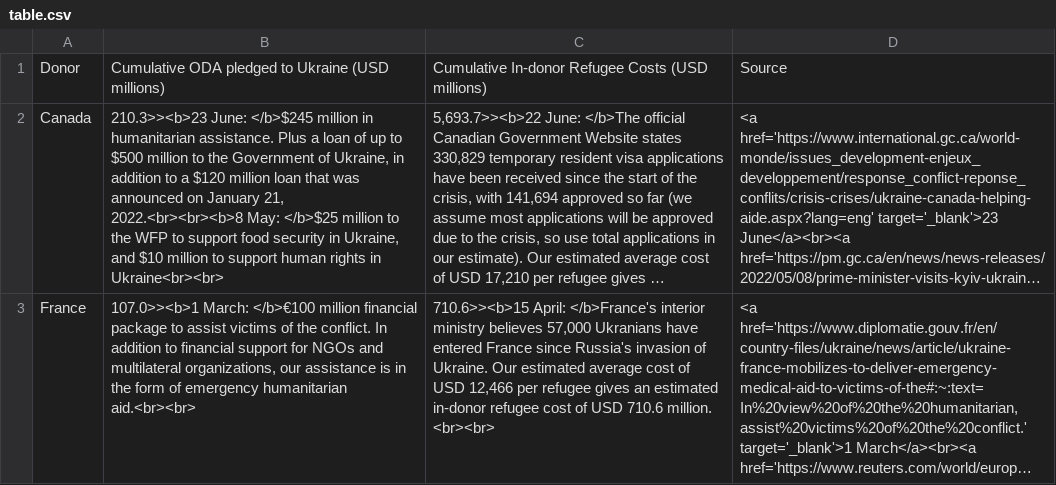
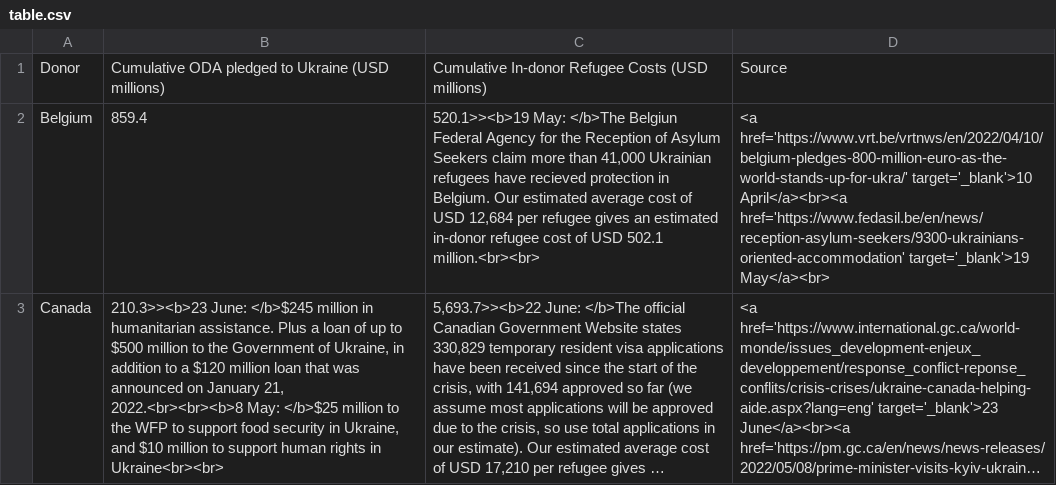
Before and after one commit to ONEcampaign/ukraine_oda_tracker, a CSV file: table.csv, drawn as a sheet; only a part is shown; the shorter side is filled out with more unchanged rows; long unchanged cells end in …; the diff covers the shown part only; the diff names each change by its address in the sheet, - before the commit and + after, or states it on an @@ line.

```diff
--- a/table.csv
+++ b/table.csv
+row 2: Belgium | 859.4 | 520.1>><b>19 May: </b>The Belgiun Federal Agency for the Reception of Asylum Seekers claim more than 41,000 Ukrainian refugees have recieved protection in Belgium. Our estimated average cost of USD 12,684 per refugee gives an estimated in-donor refugee cost of USD 502.1 million.<br><br> | <a href='https://www.vrt.be/vrtnws/en/2022/04/10/belgium-pledges-800-million-euro-as-the-world-stands-up-for-ukra/' target='_blank'>10 April</a><br><a href='https://www.fedasil.be/en/news/reception-asylum-seekers/9300-ukrainians-oriented-accommodation' target='_blank'>19 May</a><br>
```
Also changed, not shown: 1 added row and 2 removed rows elsewhere in this file.
